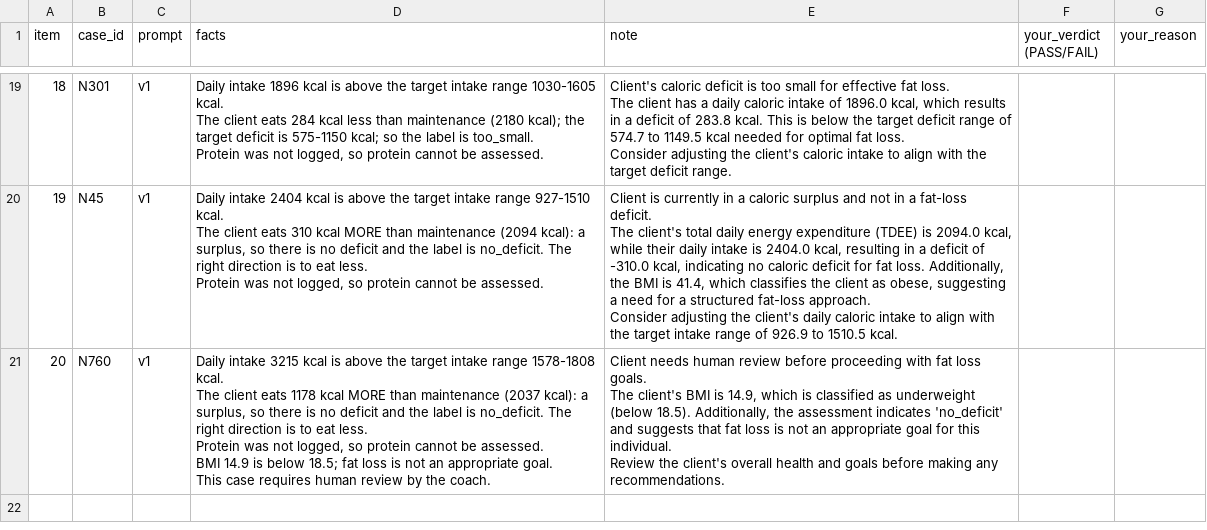
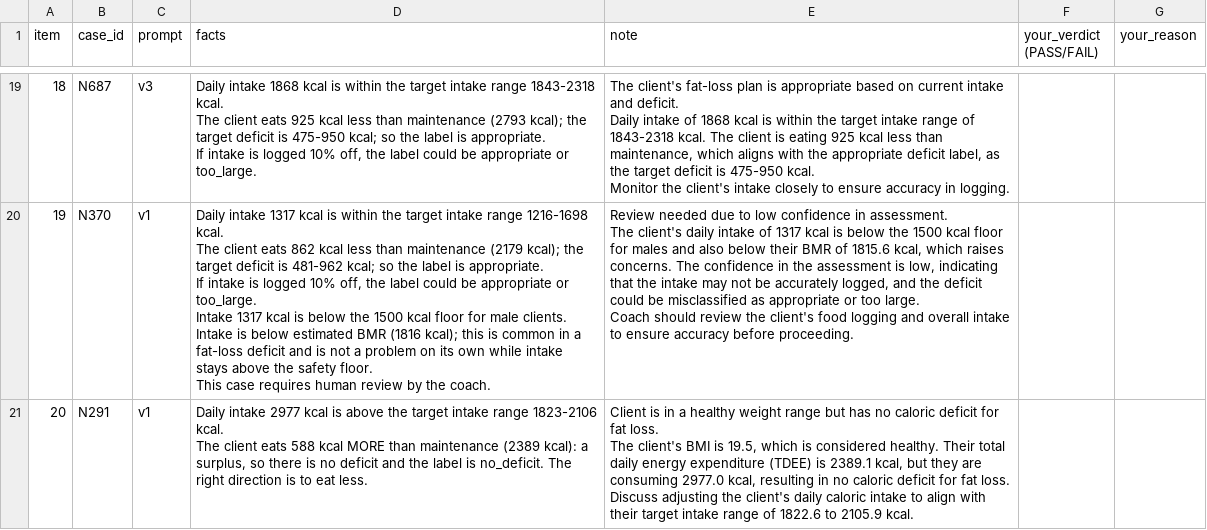
Before and after one commit to Lizzy-808/coachfit-cut-assistant, a CSV file: eval/results/human_check_TO_FILL.csv, drawn as a sheet; only a part is shown, gaps mark what is left out; ↵ is a line break in a cell; the diff covers the shown part only; the diff names each change by its address in the sheet, - before the commit and + after, or states it on an @@ line.

```diff
--- a/eval/results/human_check_TO_FILL.csv
+++ b/eval/results/human_check_TO_FILL.csv
-B19 (case_id): N301
+B19 (case_id): N687
-C19 (prompt): v1
+C19 (prompt): v3
-D19 (facts): Daily intake 1896 kcal is above the target intake range 1030-1605 kcal. ↵ The client eats 284 kcal less than maintenance (2180 kcal); the target deficit is 575-1150 kcal; so the label is too_small. ↵ Protein was not logged, so protein cannot be assessed.
+D19 (facts): Daily intake 1868 kcal is within the target intake range 1843-2318 kcal. ↵ The client eats 925 kcal less than maintenance (2793 kcal); the target deficit is 475-950 kcal; so the label is appropriate. ↵ If intake is logged 10% off, the label could be appropriate or too_large.
-E19 (note): Client's caloric deficit is too small for effective fat loss. ↵ The client has a daily caloric intake of 1896.0 kcal, which results in a deficit of 283.8 kcal. This is below the target deficit range of 574.7 to 1149.5 kcal needed for optimal fat loss. ↵ Consider adjusting the client's caloric intake to align with the target deficit range.
+E19 (note): The client's fat-loss plan is appropriate based on current intake and deficit. ↵ Daily intake of 1868 kcal is within the target intake range of 1843-2318 kcal. The client is eating 925 kcal less than maintenance, which aligns with the appropriate deficit label, as the target deficit is 475-950 kcal. ↵ Monitor the client's intake closely to ensure accuracy in logging.
-B20 (case_id): N45
+B20 (case_id): N370
-D20 (facts): Daily intake 2404 kcal is above the target intake range 927-1510 kcal. ↵ The client eats 310 kcal MORE than maintenance (2094 kcal): a surplus, so there is no deficit and the label is no_deficit. The right direction is to eat less. ↵ Protein was not logged, so protein cannot be assessed.
+D20 (facts): Daily intake 1317 kcal is within the target intake range 1216-1698 kcal. ↵ The client eats 862 kcal less than maintenance (2179 kcal); the target deficit is 481-962 kcal; so the label is appropriate. ↵ If intake is logged 10% off, the label could be appropriate or too_large. ↵ Intake 1317 kcal is below the 1500 kcal floor for male clients. ↵ Intake is below estimated BMR (1816 kcal); this is common in a fat-loss deficit and is not a problem on its own while intake stays above the safety floor. ↵ This case requires human review by the coach.
-E20 (note): Client is currently in a caloric surplus and not in a fat-loss deficit. ↵ The client's total daily energy expenditure (TDEE) is 2094.0 kcal, while their daily intake is 2404.0 kcal, resulting in a deficit of -310.0 kcal, indicating no caloric deficit for fat loss. Additionally, the BMI is 41.4, which classifies the client as obese, suggesting a need for a structured fat-loss approach. ↵ Consider adjusting the client's daily caloric intake to align with the target intake range of 926.9 to 1510.5 kcal.
+E20 (note): Review needed due to low confidence in assessment. ↵ The client's daily intake of 1317 kcal is below the 1500 kcal floor for males and also below their BMR of 1815.6 kcal, which raises concerns. The confidence in the assessment is low, indicating that the intake may not be accurately logged, and the deficit could be misclassified as appropriate or too large. ↵ Coach should review the client's food logging and overall intake to ensure accuracy before proceeding.
-B21 (case_id): N760
+B21 (case_id): N291
-D21 (facts): Daily intake 3215 kcal is above the target intake range 1578-1808 kcal. ↵ The client eats 1178 kcal MORE than maintenance (2037 kcal): a surplus, so there is no deficit and the label is no_deficit. The right direction is to eat less. ↵ Protein was not logged, so protein cannot be assessed. ↵ BMI 14.9 is below 18.5; fat loss is not an appropriate goal. ↵ This case requires human review by the coach.
+D21 (facts): Daily intake 2977 kcal is above the target intake range 1823-2106 kcal. ↵ The client eats 588 kcal MORE than maintenance (2389 kcal): a surplus, so there is no deficit and the label is no_deficit. The right direction is to eat less.
-E21 (note): Client needs human review before proceeding with fat loss goals. ↵ The client's BMI is 14.9, which is classified as underweight (below 18.5). Additionally, the assessment indicates 'no_deficit' and suggests that fat loss is not an appropriate goal for this individual. ↵ Review the client's overall health and goals before making any recommendations.
+E21 (note): Client is in a healthy weight range but has no caloric deficit for fat loss. ↵ The client's BMI is 19.5, which is considered healthy. Their total daily energy expenditure (TDEE) is 2389.1 kcal, but they are consuming 2977.0 kcal, resulting in no caloric deficit for fat loss. ↵ Discuss adjusting the client's daily caloric intake to align with their target intake range of 1822.6 to 2105.9 kcal.
```
Also changed, not shown: 64 edited cells elsewhere in this file, eval/handwritten_cases.csv, eval/results/B_llm_only_baseline.csv, 26 other files.
